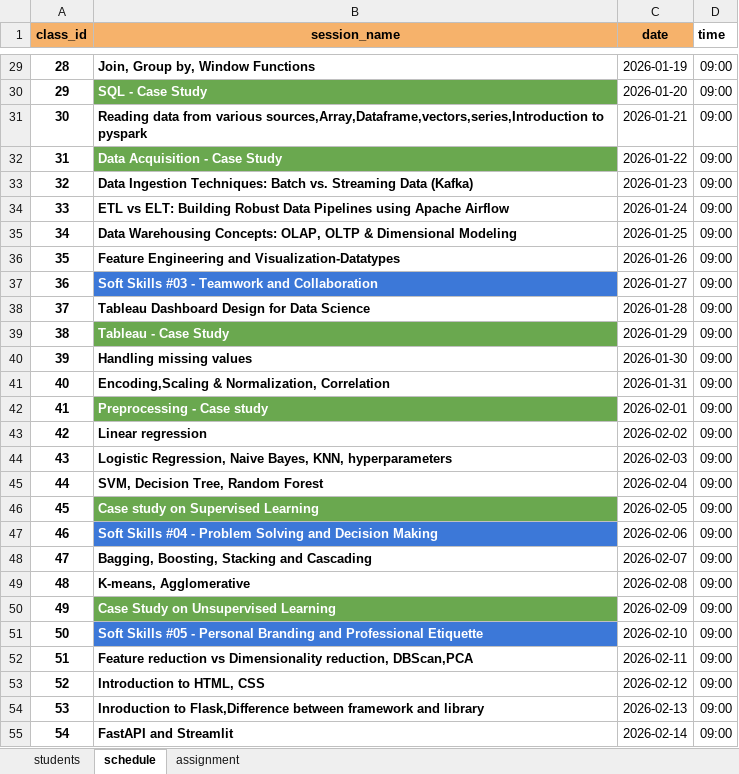
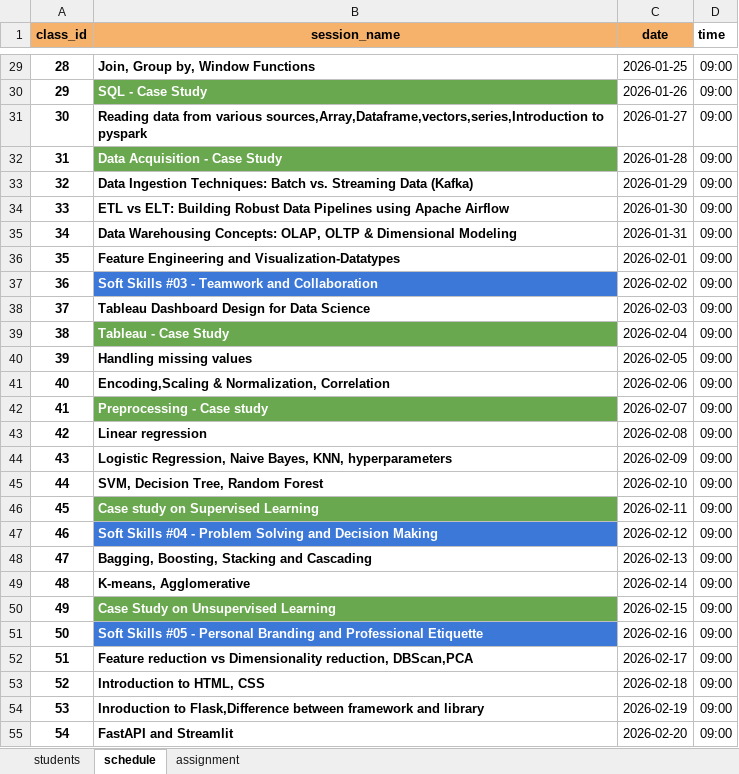
Before and after one commit to Krishnaps123/automated-reminder-system_main, an Excel workbook: data/FullStack_B5_2025_Online.xlsx, sheet schedule, drawn as a sheet; only a part is shown, gaps mark what is left out; values as stored, in another font and other column widths than the file's, no borders; table styles not drawn; the diff covers the shown part only; the diff names each change by its address in the sheet, - before the commit and + after, or states it on an @@ line.

```diff
--- a/data/FullStack_B5_2025_Online.xlsx (sheet schedule)
+++ b/data/FullStack_B5_2025_Online.xlsx (sheet schedule)
-C29 (date): 2026-01-19
+C29 (date): 2026-01-25
-C30 (date): 2026-01-20
+C30 (date): 2026-01-26
-C31 (date): 2026-01-21
+C31 (date): 2026-01-27
-C32 (date): 2026-01-22
+C32 (date): 2026-01-28
-C33 (date): 2026-01-23
+C33 (date): 2026-01-29
-C34 (date): 2026-01-24
+C34 (date): 2026-01-30
-C35 (date): 2026-01-25
+C35 (date): 2026-01-31
-C36 (date): 2026-01-26
+C36 (date): 2026-02-01
-C37 (date): 2026-01-27
+C37 (date): 2026-02-02
-C38 (date): 2026-01-28
+C38 (date): 2026-02-03
-C39 (date): 2026-01-29
+C39 (date): 2026-02-04
-C40 (date): 2026-01-30
+C40 (date): 2026-02-05
-C41 (date): 2026-01-31
+C41 (date): 2026-02-06
-C42 (date): 2026-02-01
+C42 (date): 2026-02-07
-C43 (date): 2026-02-02
+C43 (date): 2026-02-08
-C44 (date): 2026-02-03
+C44 (date): 2026-02-09
-C45 (date): 2026-02-04
+C45 (date): 2026-02-10
-C46 (date): 2026-02-05
+C46 (date): 2026-02-11
-C47 (date): 2026-02-06
+C47 (date): 2026-02-12
-C48 (date): 2026-02-07
+C48 (date): 2026-02-13
-C49 (date): 2026-02-08
+C49 (date): 2026-02-14
-C50 (date): 2026-02-09
+C50 (date): 2026-02-15
-C51 (date): 2026-02-10
+C51 (date): 2026-02-16
-C52 (date): 2026-02-11
+C52 (date): 2026-02-17
-C53 (date): 2026-02-12
+C53 (date): 2026-02-18
-C54 (date): 2026-02-13
+C54 (date): 2026-02-19
-C55 (date): 2026-02-14
+C55 (date): 2026-02-20
```
Also changed, not shown: 41 edited cells elsewhere in this sheet, sheet assignment, data/DSA_B4_2025_Offline.xlsx, 18 other files.
